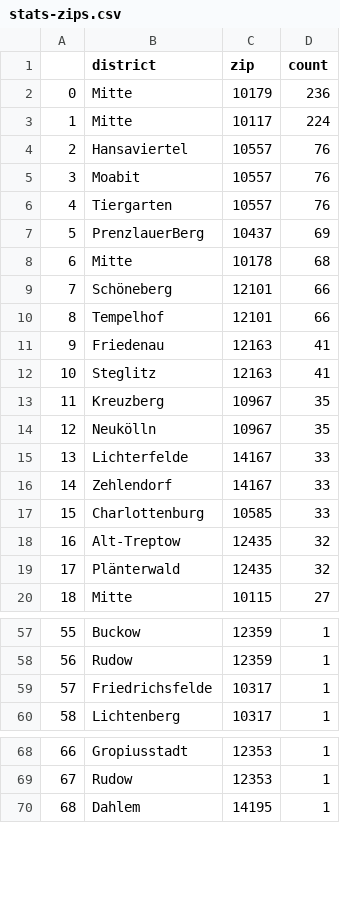
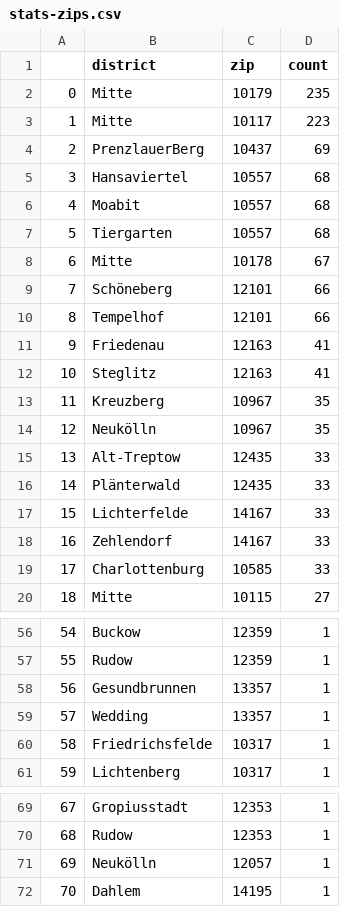
Before and after one commit to demodiff/berlin, a CSV file: data/stats-zips.csv, drawn as a sheet; only a part is shown, gaps mark what is left out; removed rows and columns are numbered as before the commit, all else as after; the diff covers the shown part only; the diff names each change by its address in the sheet, - before the commit and + after, or states it on an @@ line.

```diff
--- a/data/stats-zips.csv
+++ b/data/stats-zips.csv
-D2 (count): 236
+D2 (count): 235
-D3 (count): 224
+D3 (count): 223
-row 4: 2 | Hansaviertel | 10557 | 76
-row 5: 3 | Moabit | 10557 | 76
-row 6: 4 | Tiergarten | 10557 | 76
@@ column A renumbered from row 4 down @@
+row 5: 3 | Hansaviertel | 10557 | 68
+row 6: 4 | Moabit | 10557 | 68
+row 7: 5 | Tiergarten | 10557 | 68
-D8 (count): 68
+D8 (count): 67
+row 15: 13 | Alt-Treptow | 12435 | 33
+row 16: 14 | Plänterwald | 12435 | 33
-row 18: 16 | Alt-Treptow | 12435 | 32
-row 19: 17 | Plänterwald | 12435 | 32
+row 58: 56 | Gesundbrunnen | 13357 | 1
+row 59: 57 | Wedding | 13357 | 1
+row 71: 69 | Neukölln | 12057 | 1
```
Also changed, not shown: 1 added row and 2 removed rows elsewhere in this file, 1 other file.
